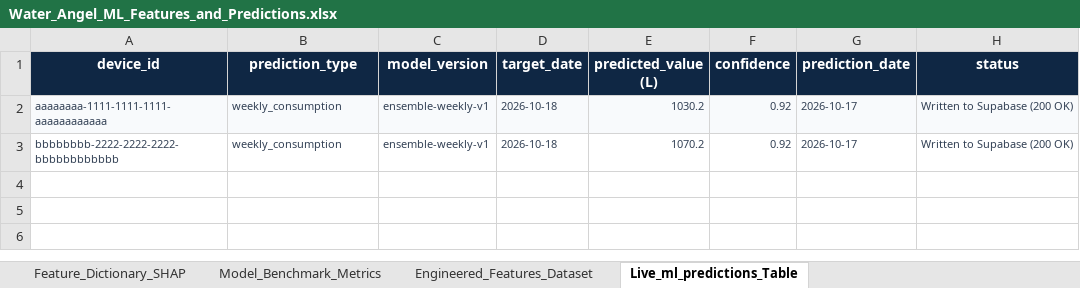
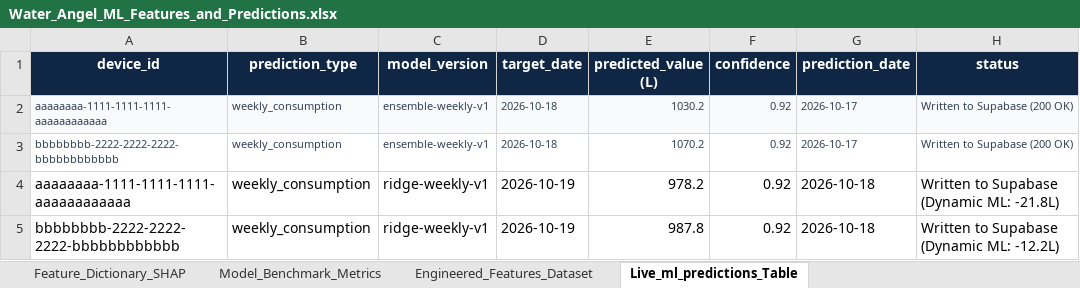
Before and after one commit to SalmanKhanPK211/Water_Angel, an Excel workbook: water-angel-ml/Water_Angel_ML_Features_and_Predictions.xlsx, sheet Live_ml_predictions_Table, drawn as a sheet; values as stored, in another font and other column widths than the file's, no borders; the diff names each change by its address in the sheet, - before the commit and + after, or states it on an @@ line.

Commit message:
Model Corrected

```diff
--- a/water-angel-ml/Water_Angel_ML_Features_and_Predictions.xlsx (sheet Live_ml_predictions_Table)
+++ b/water-angel-ml/Water_Angel_ML_Features_and_Predictions.xlsx (sheet Live_ml_predictions_Table)
+row 4: aaaaaaaa-1111-1111-1111-aaaaaaaaaaaa | weekly_consumption | ridge-weekly-v1 | 2026-10-19 | 978.2 | 0.92 | 2026-10-18 | Written to Supabase (Dynamic ML: -21.8L)
+row 5: bbbbbbbb-2222-2222-2222-bbbbbbbbbbbb | weekly_consumption | ridge-weekly-v1 | 2026-10-19 | 987.8 | 0.92 | 2026-10-18 | Written to Supabase (Dynamic ML: -12.2L)
```
Also changed, not shown: 1 other file.
